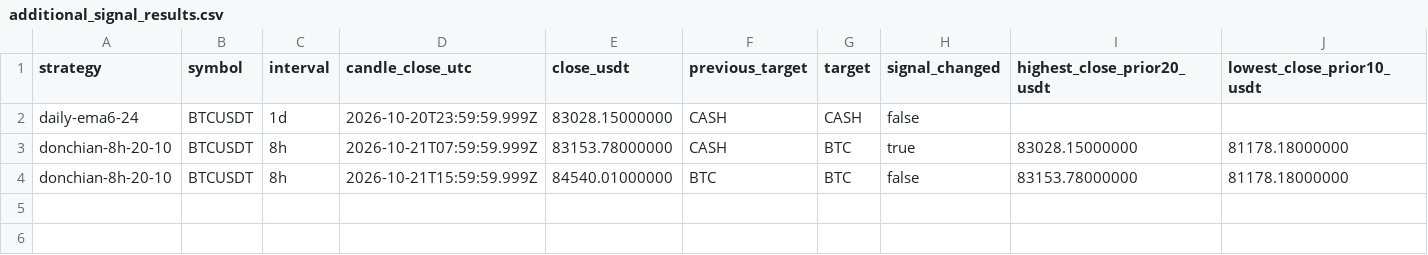
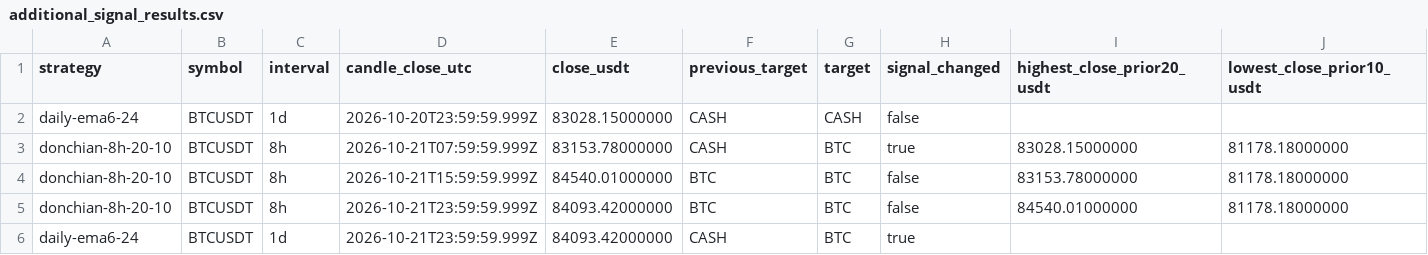
Before and after one commit to nkfai1982-oss/btc, a CSV file: tools/binance-ema300-monitor/additional_signal_results.csv, drawn as a sheet; only a part is shown; rows hold the shown columns only; the diff names each change by its address in the sheet, - before the commit and + after, or states it on an @@ line.

Commit message:
Log BTCUSDT strategy evaluations and daily BTC entry

```diff
--- a/tools/binance-ema300-monitor/additional_signal_results.csv
+++ b/tools/binance-ema300-monitor/additional_signal_results.csv
+row 5: donchian-8h-20-10 | BTCUSDT | 8h | 2026-10-21T23:59:59.999Z | 84093.42000000 | BTC | BTC | false | 84540.01000000 | 81178.18000000
+row 6: daily-ema6-24 | BTCUSDT | 1d | 2026-10-21T23:59:59.999Z | 84093.42000000 | CASH | BTC | true
```
Also changed, not shown: tools/binance-ema300-monitor/signal_results.csv.
